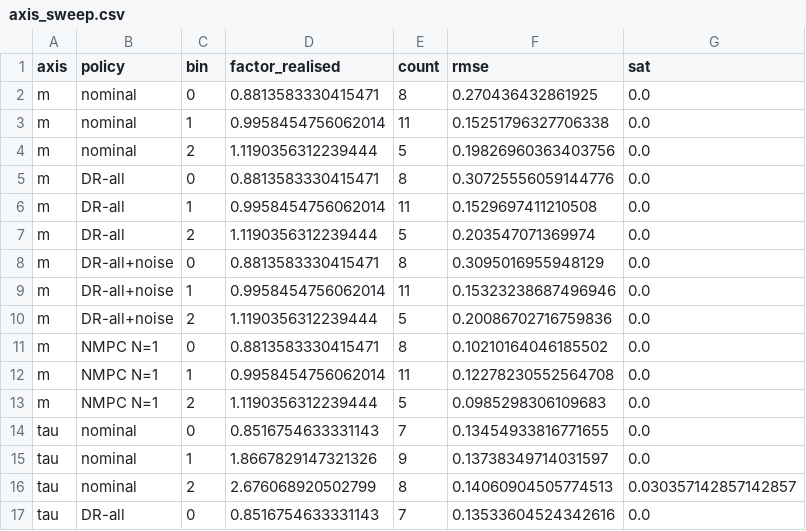
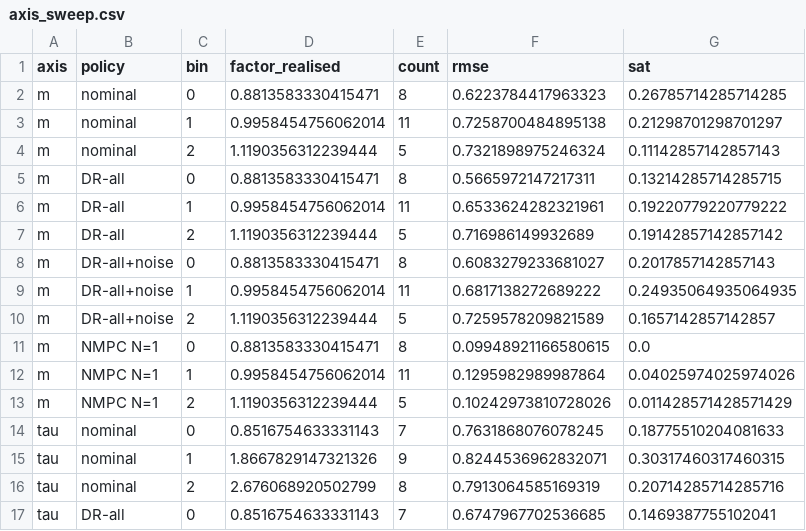
Before and after one commit to amine03-03/RL-Learned-NMPC-with-Residual-Estimation-for-Quadcopter-Control, a CSV file: artifacts/domrand/axis_sweep.csv, drawn as a sheet; only a part is shown; the diff covers the shown part only.

```diff
--- a/artifacts/domrand/axis_sweep.csv
+++ b/artifacts/domrand/axis_sweep.csv
@@ -1,17 +1,17 @@
 axis,policy,bin,factor_realised,count,rmse,sat
-m,nominal,0,0.8813583330415471,8,0.270436432861925,0.0
-m,nominal,1,0.9958454756062014,11,0.15251796327706338,0.0
-m,nominal,2,1.1190356312239444,5,0.19826960363403756,0.0
-m,DR-all,0,0.8813583330415471,8,0.30725556059144776,0.0
-m,DR-all,1,0.9958454756062014,11,0.1529697411210508,0.0
-m,DR-all,2,1.1190356312239444,5,0.203547071369974,0.0
-m,DR-all+noise,0,0.8813583330415471,8,0.3095016955948129,0.0
-m,DR-all+noise,1,0.9958454756062014,11,0.15323238687496946,0.0
-m,DR-all+noise,2,1.1190356312239444,5,0.20086702716759836,0.0
-m,NMPC N=1,0,0.8813583330415471,8,0.10210164046185502,0.0
-m,NMPC N=1,1,0.9958454756062014,11,0.12278230552564708,0.0
-m,NMPC N=1,2,1.1190356312239444,5,0.0985298306109683,0.0
-tau,nominal,0,0.8516754633331143,7,0.13454933816771655,0.0
-tau,nominal,1,1.8667829147321326,9,0.13738349714031597,0.0
-tau,nominal,2,2.676068920502799,8,0.14060904505774513,0.030357142857142857
-tau,DR-all,0,0.8516754633331143,7,0.13533604524342616,0.0
+m,nominal,0,0.8813583330415471,8,0.6223784417963323,0.26785714285714285
+m,nominal,1,0.9958454756062014,11,0.7258700484895138,0.21298701298701297
+m,nominal,2,1.1190356312239444,5,0.7321898975246324,0.11142857142857143
+m,DR-all,0,0.8813583330415471,8,0.5665972147217311,0.13214285714285715
+m,DR-all,1,0.9958454756062014,11,0.6533624282321961,0.19220779220779222
+m,DR-all,2,1.1190356312239444,5,0.716986149932689,0.19142857142857142
+m,DR-all+noise,0,0.8813583330415471,8,0.6083279233681027,0.2017857142857143
+m,DR-all+noise,1,0.9958454756062014,11,0.6817138272689222,0.24935064935064935
+m,DR-all+noise,2,1.1190356312239444,5,0.7259578209821589,0.1657142857142857
+m,NMPC N=1,0,0.8813583330415471,8,0.09948921166580615,0.0
+m,NMPC N=1,1,0.9958454756062014,11,0.1295982989987864,0.04025974025974026
+m,NMPC N=1,2,1.1190356312239444,5,0.10242973810728026,0.011428571428571429
+tau,nominal,0,0.8516754633331143,7,0.7631868076078245,0.18775510204081633
+tau,nominal,1,1.8667829147321326,9,0.8244536962832071,0.30317460317460315
+tau,nominal,2,2.676068920502799,8,0.7913064585169319,0.20714285714285716
+tau,DR-all,0,0.8516754633331143,7,0.6747967702536685,0.1469387755102041
```
Also changed, not shown: 61 edited cells elsewhere in this file, artifacts/acmpc/nb3_representation.csv, artifacts/domrand/headline.csv, 41 other files.
